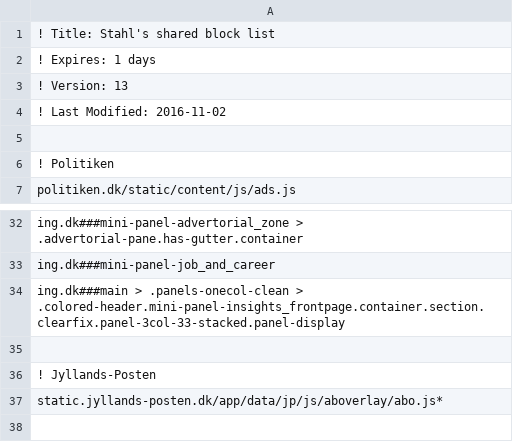
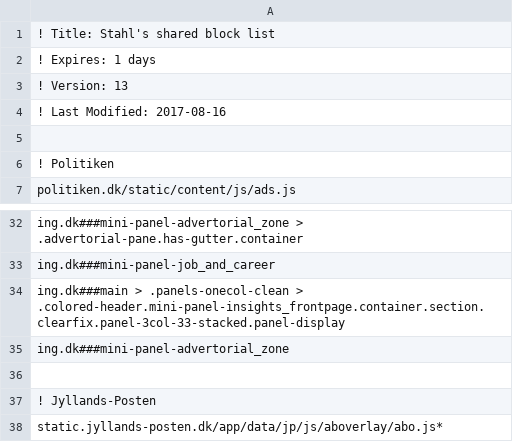
Before and after one commit to emilstahl/blocklist, a CSV file: block.csv, drawn as a sheet; only a part is shown, gaps mark what is left out; the shorter side is filled out with more unchanged rows.

Commit message:
advertorial and date

```diff
--- a/block.csv
+++ b/block.csv
@@ -3,3 +3,3 @@
 ! Version: 13
-! Last Modified: 2016-11-02
+! Last Modified: 2017-08-16
 
@@ -34,2 +34,3 @@ ing.dk###mini-panel-job_and_career
 ing.dk###main > .panels-onecol-clean > .colored-header.mini-panel-insights_frontpage.container.section.clearfix.panel-3col-33-stacked.panel-display
+ing.dk###mini-panel-advertorial_zone
 
```
